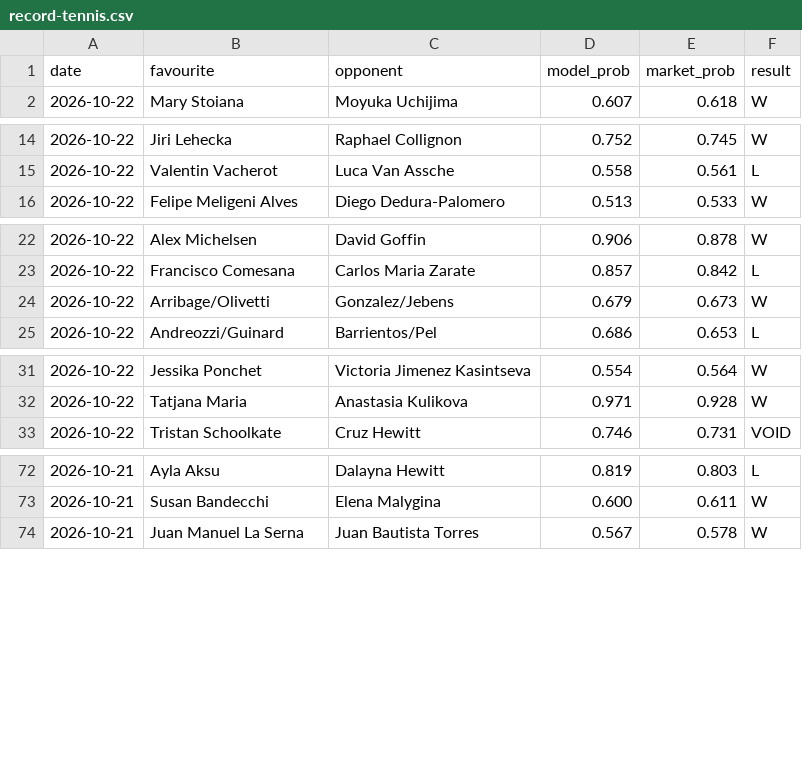
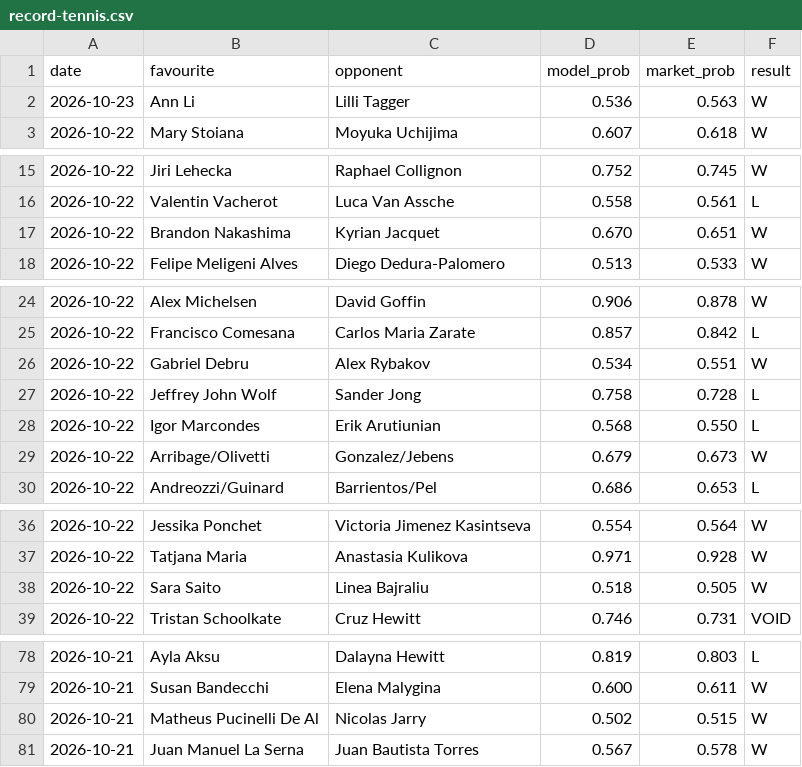
Before and after one commit to Altora-Analytics/altora-analytics, a CSV file: record-tennis.csv, drawn as a sheet; only a part is shown, gaps mark what is left out.

Commit message:
tennis record update

```diff
--- a/record-tennis.csv
+++ b/record-tennis.csv
@@ -1,2 +1,3 @@
 date,favourite,opponent,model_prob,market_prob,result
+2026-10-23,Ann Li,Lilli Tagger,0.536,0.563,W
 2026-10-22,Mary Stoiana,Moyuka Uchijima,0.607,0.618,W
@@ -15,2 +16,3 @@ date,favourite,opponent,model_prob,market_prob,result
 2026-10-22,Valentin Vacherot,Luca Van Assche,0.558,0.561,L
+2026-10-22,Brandon Nakashima,Kyrian Jacquet,0.670,0.651,W
 2026-10-22,Felipe Meligeni Alves,Diego Dedura-Palomero,0.513,0.533,W
@@ -23,2 +25,5 @@ date,favourite,opponent,model_prob,market_prob,result
 2026-10-22,Francisco Comesana,Carlos Maria Zarate,0.857,0.842,L
+2026-10-22,Gabriel Debru,Alex Rybakov,0.534,0.551,W
+2026-10-22,Jeffrey John Wolf,Sander Jong,0.758,0.728,L
+2026-10-22,Igor Marcondes,Erik Arutiunian,0.568,0.550,L
 2026-10-22,Arribage/Olivetti,Gonzalez/Jebens,0.679,0.673,W
@@ -32,2 +37,3 @@ date,favourite,opponent,model_prob,market_prob,result
 2026-10-22,Tatjana Maria,Anastasia Kulikova,0.971,0.928,W
+2026-10-22,Sara Saito,Linea Bajraliu,0.518,0.505,W
 2026-10-22,Tristan Schoolkate,Cruz Hewitt,0.746,0.731,VOID
@@ -73,2 +79,3 @@ date,favourite,opponent,model_prob,market_prob,result
 2026-10-21,Susan Bandecchi,Elena Malygina,0.600,0.611,W
+2026-10-21,Matheus Pucinelli De Al,Nicolas Jarry,0.502,0.515,W
 2026-10-21,Juan Manuel La Serna,Juan Bautista Torres,0.567,0.578,W
```
Also changed, not shown: 1 other file.
